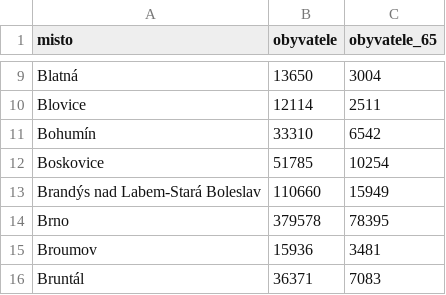
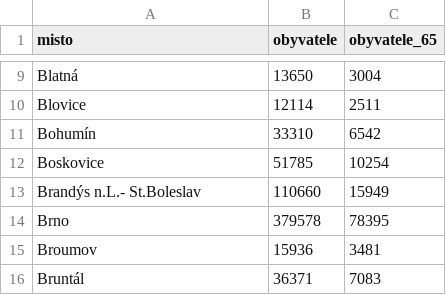
Before and after one commit to nicki-krizek/covid19-pes, a CSV file: data/obyvatele.csv, drawn as a sheet; only a part is shown, gaps mark what is left out.

Commit message:
data/obyvatele.csv: fix region name

```diff
--- a/data/obyvatele.csv
+++ b/data/obyvatele.csv
@@ -12,3 +12,3 @@ Bohumín;33310;6542
 Boskovice;51785;10254
-Brandýs nad Labem-Stará Boleslav;110660;15949
+Brandýs n.L.- St.Boleslav;110660;15949
 Brno;379578;78395
```
Also changed, not shown: 1 other file.
